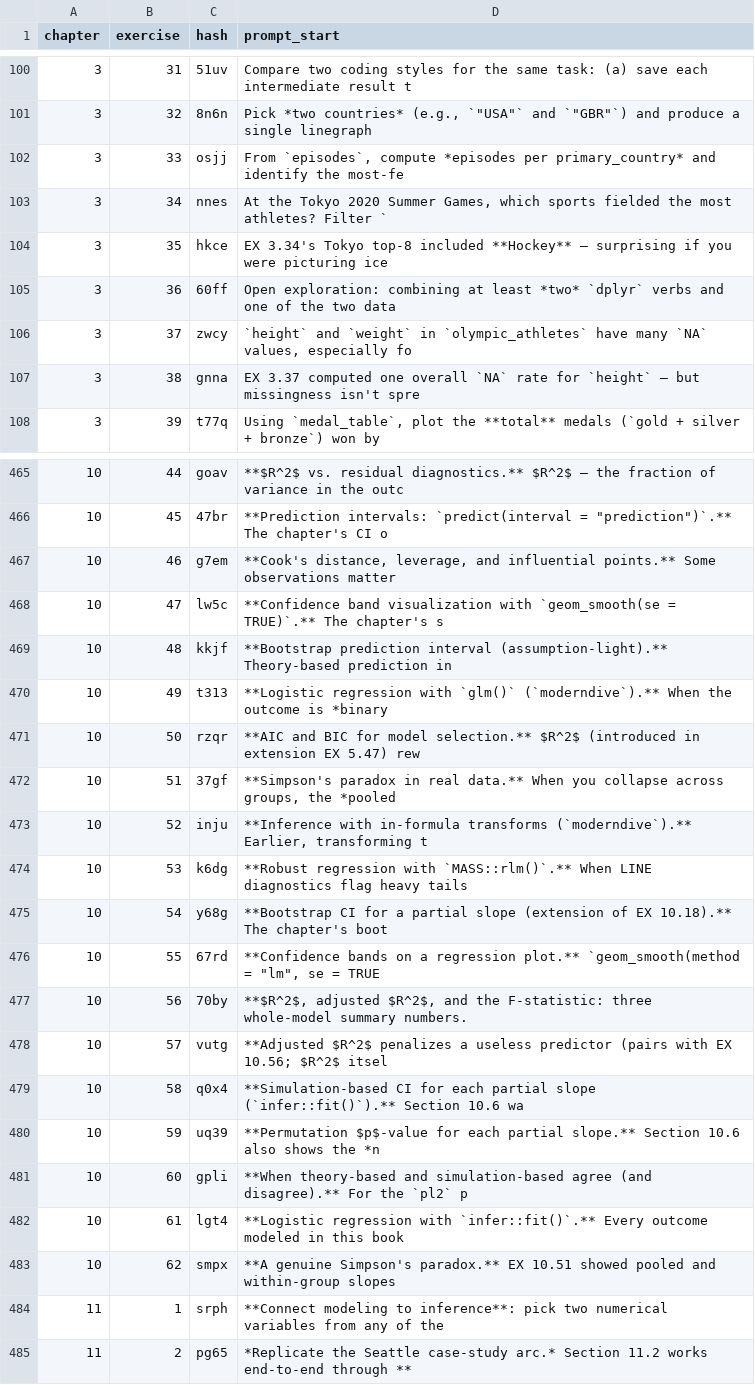
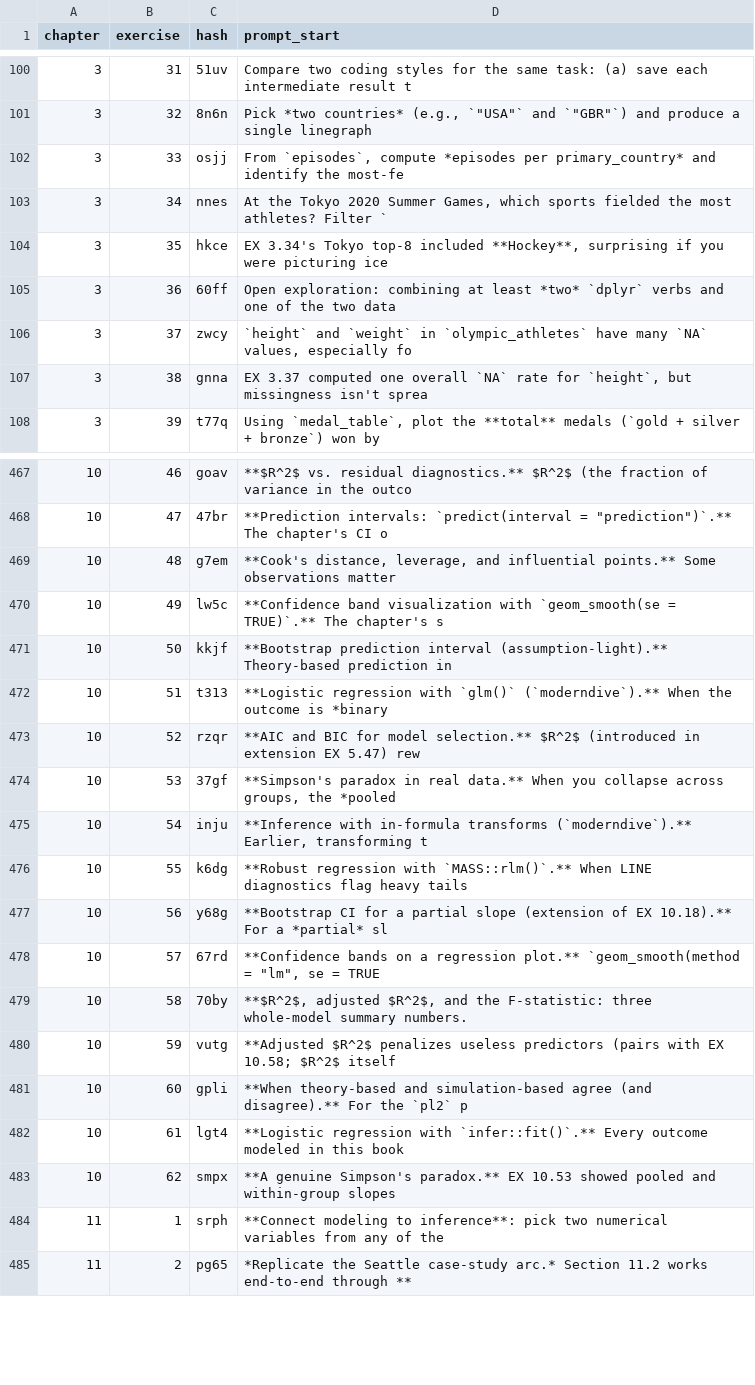
Before and after one commit to moderndive/ModernDive_book, a CSV file: exercises/exercise_hashes.csv, drawn as a sheet; only a part is shown, gaps mark what is left out; the diff covers the shown part only.

```diff
--- a/exercises/exercise_hashes.csv
+++ b/exercises/exercise_hashes.csv
@@ -103,6 +103,6 @@ chapter,exercise,hash,prompt_start
 3,34,nnes,"At the Tokyo 2020 Summer Games, which sports fielded the most athletes? Filter `"
-3,35,hkce,EX 3.34's Tokyo top-8 included **Hockey** — surprising if you were picturing ice
+3,35,hkce,"EX 3.34's Tokyo top-8 included **Hockey**, surprising if you were picturing ice "
 3,36,60ff,Open exploration: combining at least *two* `dplyr` verbs and one of the two data
 3,37,zwcy,"`height` and `weight` in `olympic_athletes` have many `NA` values, especially fo"
-3,38,gnna,EX 3.37 computed one overall `NA` rate for `height` — but missingness isn't spre
+3,38,gnna,"EX 3.37 computed one overall `NA` rate for `height`, but missingness isn't sprea"
 3,39,t77q,"Using `medal_table`, plot the **total** medals (`gold + silver + bronze`) won by"
@@ -465,20 +467,18 @@ chapter,exercise,hash,prompt_start
-10,44,goav,**$R^2$ vs. residual diagnostics.** $R^2$ — the fraction of variance in the outc
-10,45,47br,"**Prediction intervals: `predict(interval = ""prediction"")`.** The chapter's CI o"
-10,46,g7em,"**Cook's distance, leverage, and influential points.** Some observations matter "
-10,47,lw5c,**Confidence band visualization with `geom_smooth(se = TRUE)`.** The chapter's s
-10,48,kkjf,**Bootstrap prediction interval (assumption-light).** Theory-based prediction in
-10,49,t313,**Logistic regression with `glm()` (`moderndive`).** When the outcome is *binary
-10,50,rzqr,**AIC and BIC for model selection.** $R^2$ (introduced in extension EX 5.47) rew
-10,51,37gf,"**Simpson's paradox in real data.** When you collapse across groups, the *pooled"
-10,52,inju,"**Inference with in-formula transforms (`moderndive`).** Earlier, transforming t"
-10,53,k6dg,**Robust regression with `MASS::rlm()`.** When LINE diagnostics flag heavy tails
-10,54,y68g,**Bootstrap CI for a partial slope (extension of EX 10.18).** The chapter's boot
-10,55,67rd,"**Confidence bands on a regression plot.** `geom_smooth(method = ""lm"", se = TRUE"
-10,56,70by,"**$R^2$, adjusted $R^2$, and the F-statistic: three whole-model summary numbers."
-10,57,vutg,**Adjusted $R^2$ penalizes a useless predictor (pairs with EX 10.56; $R^2$ itsel
-10,58,q0x4,**Simulation-based CI for each partial slope (`infer::fit()`).** Section 10.6 wa
-10,59,uq39,**Permutation $p$-value for each partial slope.** Section 10.6 also shows the *n
+10,46,goav,**$R^2$ vs. residual diagnostics.** $R^2$ (the fraction of variance in the outco
+10,47,47br,"**Prediction intervals: `predict(interval = ""prediction"")`.** The chapter's CI o"
+10,48,g7em,"**Cook's distance, leverage, and influential points.** Some observations matter "
+10,49,lw5c,**Confidence band visualization with `geom_smooth(se = TRUE)`.** The chapter's s
+10,50,kkjf,**Bootstrap prediction interval (assumption-light).** Theory-based prediction in
+10,51,t313,**Logistic regression with `glm()` (`moderndive`).** When the outcome is *binary
+10,52,rzqr,**AIC and BIC for model selection.** $R^2$ (introduced in extension EX 5.47) rew
+10,53,37gf,"**Simpson's paradox in real data.** When you collapse across groups, the *pooled"
+10,54,inju,"**Inference with in-formula transforms (`moderndive`).** Earlier, transforming t"
+10,55,k6dg,**Robust regression with `MASS::rlm()`.** When LINE diagnostics flag heavy tails
+10,56,y68g,**Bootstrap CI for a partial slope (extension of EX 10.18).** For a *partial* sl
+10,57,67rd,"**Confidence bands on a regression plot.** `geom_smooth(method = ""lm"", se = TRUE"
+10,58,70by,"**$R^2$, adjusted $R^2$, and the F-statistic: three whole-model summary numbers."
+10,59,vutg,**Adjusted $R^2$ penalizes useless predictors (pairs with EX 10.58; $R^2$ itself
 10,60,gpli,**When theory-based and simulation-based agree (and disagree).** For the `pl2` p
 10,61,lgt4,**Logistic regression with `infer::fit()`.** Every outcome modeled in this book
-10,62,smpx,**A genuine Simpson's paradox.** EX 10.51 showed pooled and within-group slopes
+10,62,smpx,**A genuine Simpson's paradox.** EX 10.53 showed pooled and within-group slopes
 11,1,srph,**Connect modeling to inference**: pick two numerical variables from any of the
```
Also changed, not shown: 2 added rows and 94 edited cells elsewhere in this file, 4 other files.
